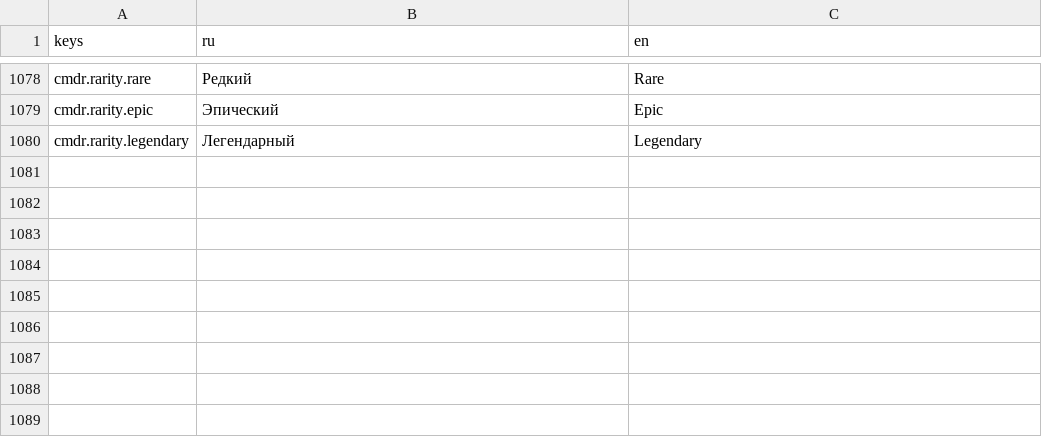
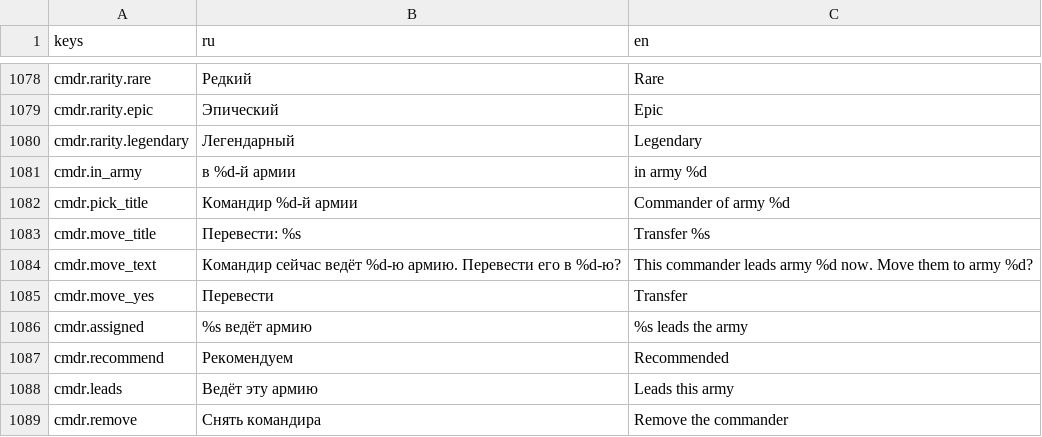
Before and after one commit to kaboomenko/Raivon, a CSV file: game/locale/strings.csv, drawn as a sheet; only a part is shown, gaps mark what is left out; the diff names each change by its address in the sheet, - before the commit and + after, or states it on an @@ line.

```diff
--- a/game/locale/strings.csv
+++ b/game/locale/strings.csv
+row 1081: cmdr.in_army | в %d-й армии | in army %d
+row 1082: cmdr.pick_title | Командир %d-й армии | Commander of army %d
+row 1083: cmdr.move_title | Перевести: %s | Transfer %s
+row 1084: cmdr.move_text | Командир сейчас ведёт %d-ю армию. Перевести его в %d-ю? | This commander leads army %d now. Move them to army %d?
+row 1085: cmdr.move_yes | Перевести | Transfer
+row 1086: cmdr.assigned | %s ведёт армию | %s leads the army
+row 1087: cmdr.recommend | Рекомендуем | Recommended
+row 1088: cmdr.leads | Ведёт эту армию | Leads this army
+row 1089: cmdr.remove | Снять командира | Remove the commander
```
Also changed, not shown: 9 other files.
